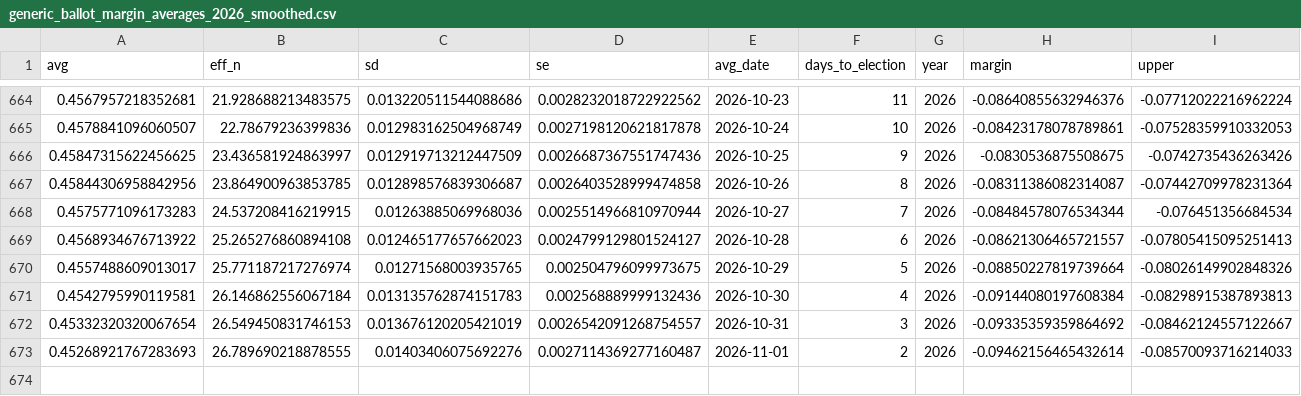
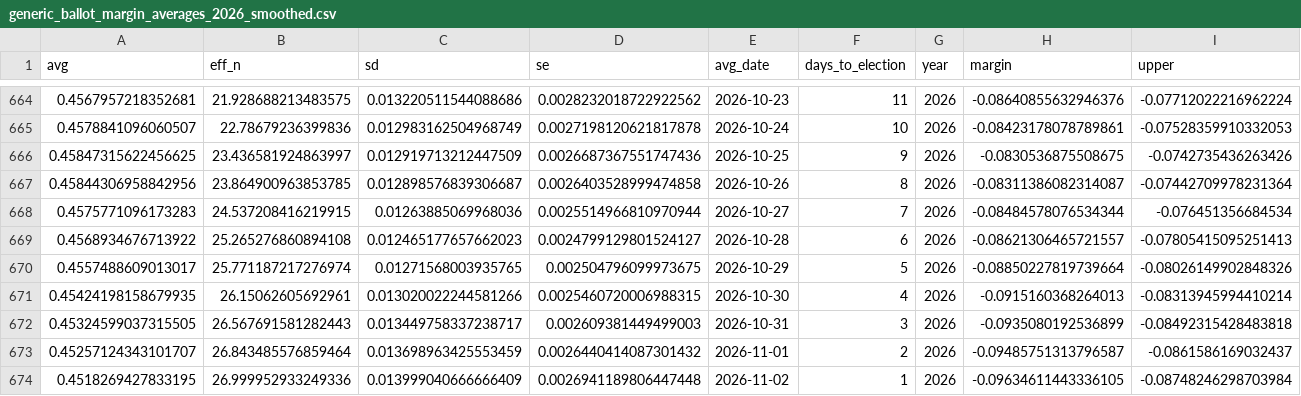
Before and after one commit to thisismactan/US-2026, a CSV file: output/generic_ballot_margin_averages_2026_smoothed.csv, drawn as a sheet; only a part is shown, gaps mark what is left out; removed rows and columns are numbered as before the commit, all else as after; rows hold the shown columns only; the diff names each change by its address in the sheet, - before the commit and + after, or states it on an @@ line.

```diff
--- a/output/generic_ballot_margin_averages_2026_smoothed.csv
+++ b/output/generic_ballot_margin_averages_2026_smoothed.csv
-row 671: 0.4542795990119581 | 26.146862556067184 | 0.013135762874151783 | 0.002568889999132436 | 2026-10-30 | 4 | 2026 | -0.09144080197608384 | -0.08298915387893813
-row 672: 0.45332320320067654 | 26.549450831746153 | 0.013676120205421019 | 0.0026542091268754557 | 2026-10-31 | 3 | 2026 | -0.09335359359864692 | -0.08462124557122667
-row 673: 0.45268921767283693 | 26.789690218878555 | 0.01403406075692276 | 0.0027114369277160487 | 2026-11-01 | 2 | 2026 | -0.09462156465432614 | -0.08570093716214033
+row 671: 0.45424198158679935 | 26.15062605692961 | 0.013020022244581266 | 0.0025460720006988315 | 2026-10-30 | 4 | 2026 | -0.0915160368264013 | -0.08313945994410214
+row 672: 0.45324599037315505 | 26.567691581282443 | 0.013449758337238717 | 0.002609381449499003 | 2026-10-31 | 3 | 2026 | -0.0935080192536899 | -0.08492315428483818
+row 673: 0.45257124343101707 | 26.843485576859464 | 0.013698963425553459 | 0.0026440414087301432 | 2026-11-01 | 2 | 2026 | -0.09485751313796587 | -0.0861586169032437
+row 674: 0.4518269427833195 | 26.999952933249336 | 0.013999040666666409 | 0.0026941189806447448 | 2026-11-02 | 1 | 2026 | -0.09634611443336105 | -0.08748246298703984
```
Also changed, not shown: output/house_forecast_timeline.csv, output/house_seats_conditional_posteriors.csv, 10 other files.
